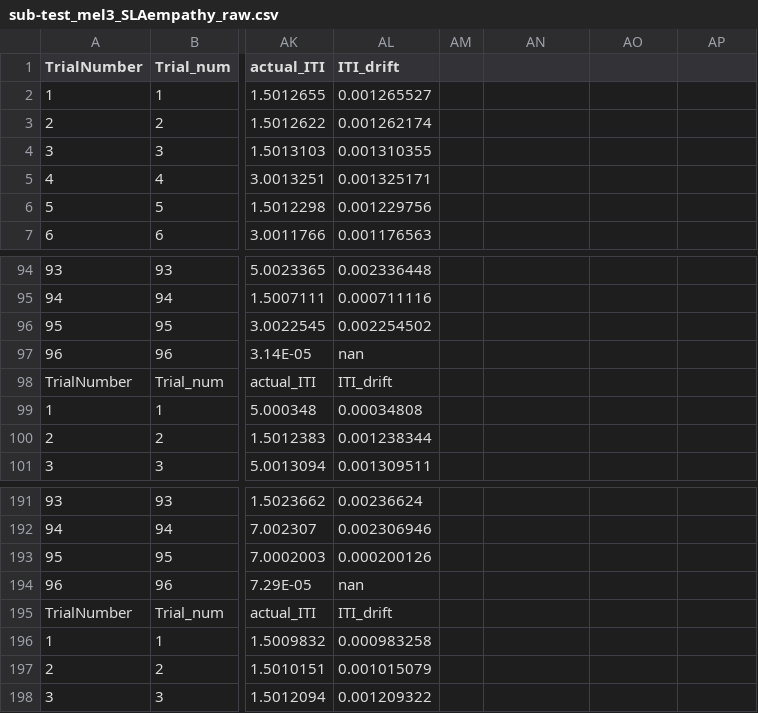
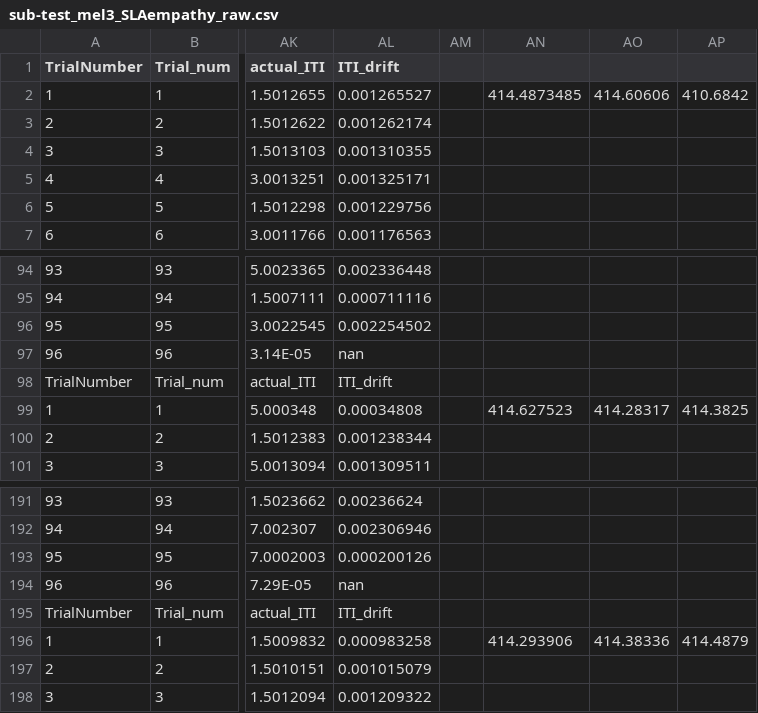
Before and after one commit to fareri-lab/SLA_Empathy, a CSV file: SLA_MR/logs/sub-test_mel3_SLAempathy_raw.csv, drawn as a sheet; only a part is shown, gaps mark what is left out; the diff names each change by its address in the sheet, - before the commit and + after, or states it on an @@ line.

Commit message:
pre-scan test files

```diff
--- a/SLA_MR/logs/sub-test_mel3_SLAempathy_raw.csv
+++ b/SLA_MR/logs/sub-test_mel3_SLAempathy_raw.csv
-AN2: (empty)
+AN2: 414.4873485
-AO2: (empty)
+AO2: 414.60606
-AP2: (empty)
+AP2: 410.6842
-AN99: (empty)
+AN99: 414.627523
-AO99: (empty)
+AO99: 414.28317
-AP99: (empty)
+AP99: 414.3825
-AN196: (empty)
+AN196: 414.293906
-AO196: (empty)
+AO196: 414.38336
-AP196: (empty)
+AP196: 414.4879
```
Also changed, not shown: SLA_MR/logs/sub-test_mel4_SLAempathy_raw.csv, 8 other files.
